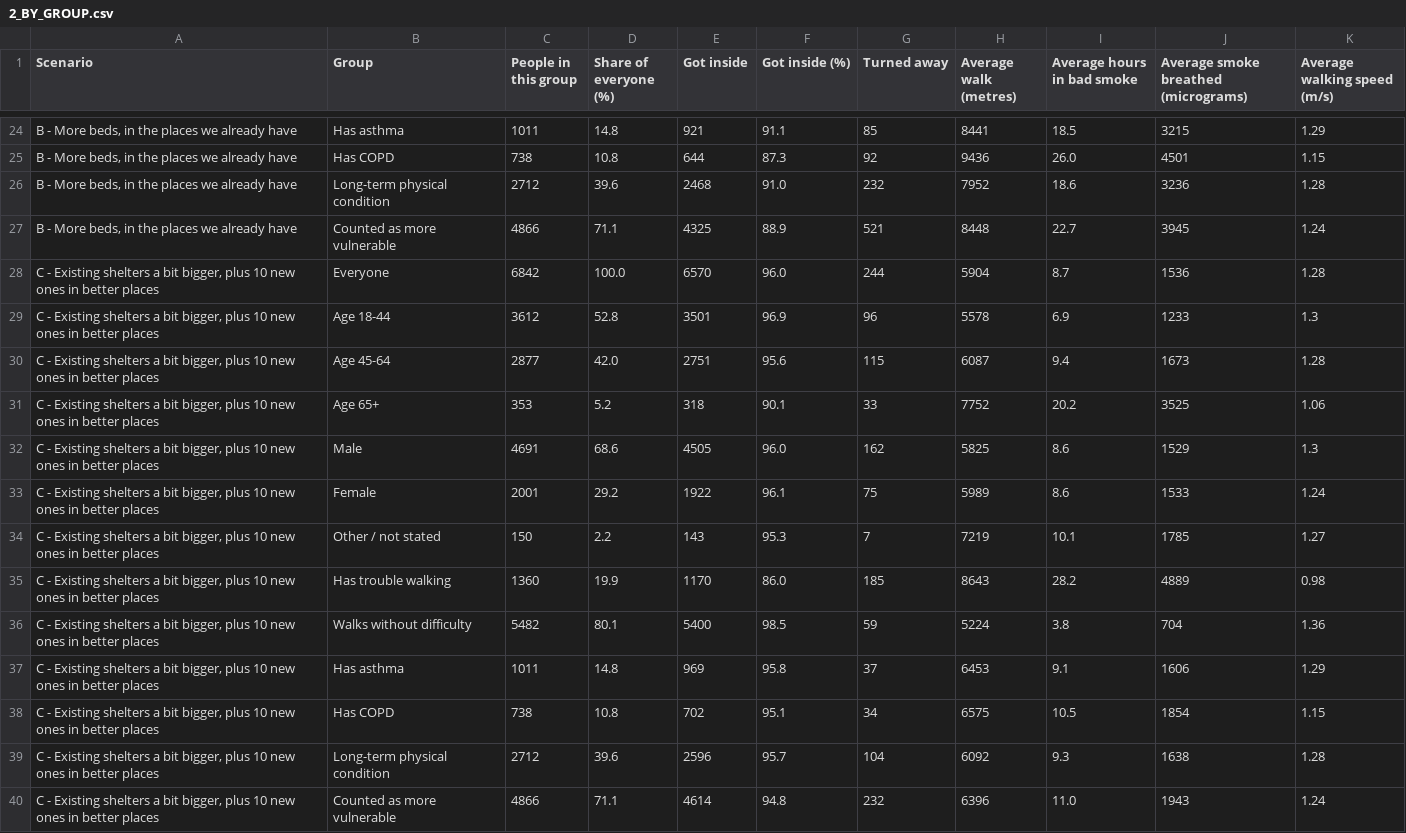
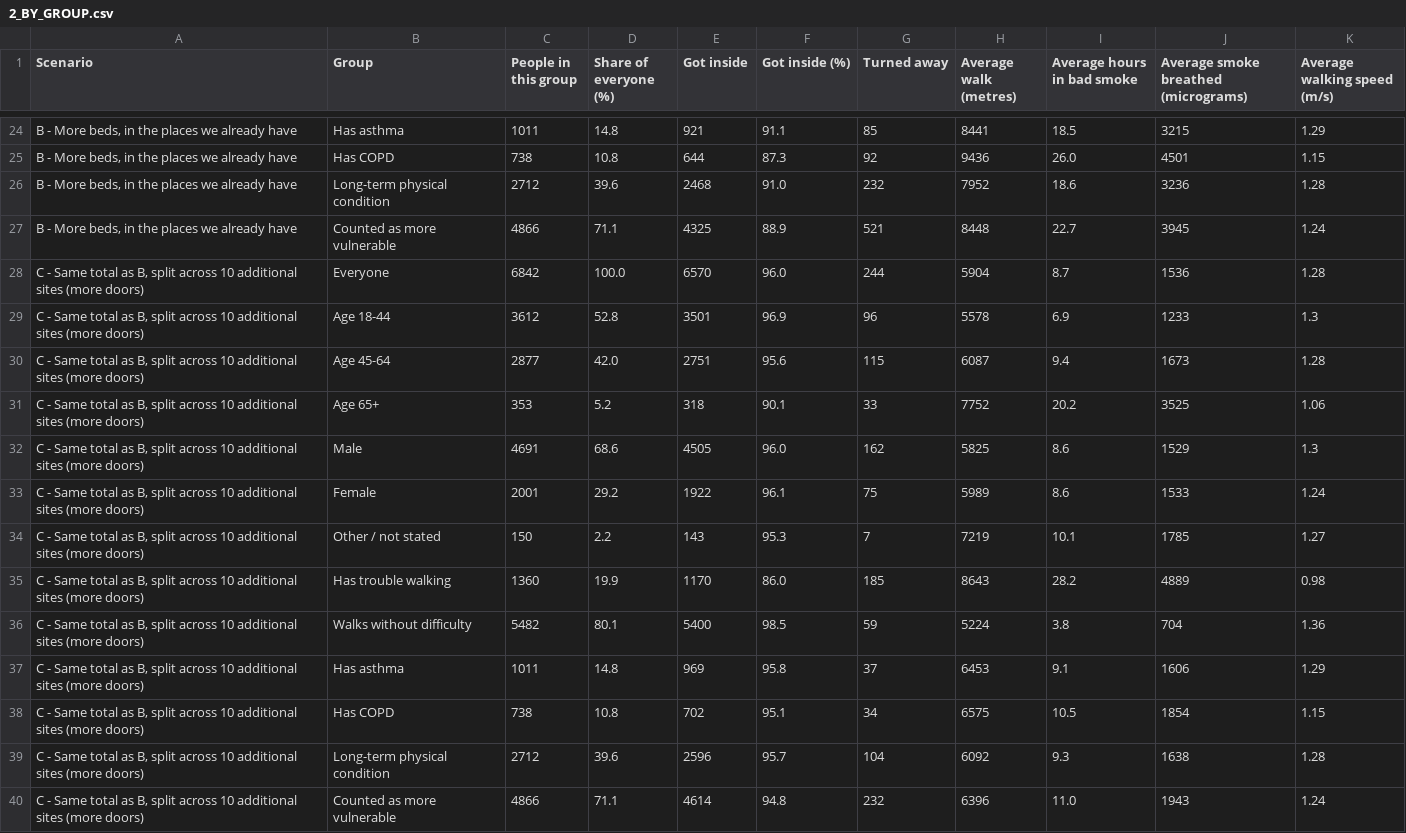
Before and after one commit to fxa28196/REU, a CSV file: docs/final/results-2026/2_BY_GROUP.csv, drawn as a sheet; only a part is shown, gaps mark what is left out.

```diff
--- a/docs/final/results-2026/2_BY_GROUP.csv
+++ b/docs/final/results-2026/2_BY_GROUP.csv
@@ -27,14 +27,14 @@ Scenario,Group,People in this group,Share of everyone (%),Got inside,Got inside
 "B - More beds, in the places we already have",Counted as more vulnerable,4866,71.1,4325,88.9,521,8448,22.7,3945,1.24
-"C - Existing shelters a bit bigger, plus 10 new ones in better places",Everyone,6842,100.0,6570,96.0,244,5904,8.7,1536,1.28
-"C - Existing shelters a bit bigger, plus 10 new ones in better places",Age 18-44,3612,52.8,3501,96.9,96,5578,6.9,1233,1.3
-"C - Existing shelters a bit bigger, plus 10 new ones in better places",Age 45-64,2877,42.0,2751,95.6,115,6087,9.4,1673,1.28
-"C - Existing shelters a bit bigger, plus 10 new ones in better places",Age 65+,353,5.2,318,90.1,33,7752,20.2,3525,1.06
-"C - Existing shelters a bit bigger, plus 10 new ones in better places",Male,4691,68.6,4505,96.0,162,5825,8.6,1529,1.3
-"C - Existing shelters a bit bigger, plus 10 new ones in better places",Female,2001,29.2,1922,96.1,75,5989,8.6,1533,1.24
-"C - Existing shelters a bit bigger, plus 10 new ones in better places",Other / not stated,150,2.2,143,95.3,7,7219,10.1,1785,1.27
-"C - Existing shelters a bit bigger, plus 10 new ones in better places",Has trouble walking,1360,19.9,1170,86.0,185,8643,28.2,4889,0.98
-"C - Existing shelters a bit bigger, plus 10 new ones in better places",Walks without difficulty,5482,80.1,5400,98.5,59,5224,3.8,704,1.36
-"C - Existing shelters a bit bigger, plus 10 new ones in better places",Has asthma,1011,14.8,969,95.8,37,6453,9.1,1606,1.29
-"C - Existing shelters a bit bigger, plus 10 new ones in better places",Has COPD,738,10.8,702,95.1,34,6575,10.5,1854,1.15
-"C - Existing shelters a bit bigger, plus 10 new ones in better places",Long-term physical condition,2712,39.6,2596,95.7,104,6092,9.3,1638,1.28
-"C - Existing shelters a bit bigger, plus 10 new ones in better places",Counted as more vulnerable,4866,71.1,4614,94.8,232,6396,11.0,1943,1.24
+"C - Same total as B, split across 10 additional sites (more doors)",Everyone,6842,100.0,6570,96.0,244,5904,8.7,1536,1.28
+"C - Same total as B, split across 10 additional sites (more doors)",Age 18-44,3612,52.8,3501,96.9,96,5578,6.9,1233,1.3
+"C - Same total as B, split across 10 additional sites (more doors)",Age 45-64,2877,42.0,2751,95.6,115,6087,9.4,1673,1.28
+"C - Same total as B, split across 10 additional sites (more doors)",Age 65+,353,5.2,318,90.1,33,7752,20.2,3525,1.06
+"C - Same total as B, split across 10 additional sites (more doors)",Male,4691,68.6,4505,96.0,162,5825,8.6,1529,1.3
+"C - Same total as B, split across 10 additional sites (more doors)",Female,2001,29.2,1922,96.1,75,5989,8.6,1533,1.24
+"C - Same total as B, split across 10 additional sites (more doors)",Other / not stated,150,2.2,143,95.3,7,7219,10.1,1785,1.27
+"C - Same total as B, split across 10 additional sites (more doors)",Has trouble walking,1360,19.9,1170,86.0,185,8643,28.2,4889,0.98
+"C - Same total as B, split across 10 additional sites (more doors)",Walks without difficulty,5482,80.1,5400,98.5,59,5224,3.8,704,1.36
+"C - Same total as B, split across 10 additional sites (more doors)",Has asthma,1011,14.8,969,95.8,37,6453,9.1,1606,1.29
+"C - Same total as B, split across 10 additional sites (more doors)",Has COPD,738,10.8,702,95.1,34,6575,10.5,1854,1.15
+"C - Same total as B, split across 10 additional sites (more doors)",Long-term physical condition,2712,39.6,2596,95.7,104,6092,9.3,1638,1.28
+"C - Same total as B, split across 10 additional sites (more doors)",Counted as more vulnerable,4866,71.1,4614,94.8,232,6396,11.0,1943,1.24
```
Also changed, not shown: Geography/data/registry/variables.csv, docs/final/results-2026/3_WHOLE_POPULATION.csv, 9 other files.
